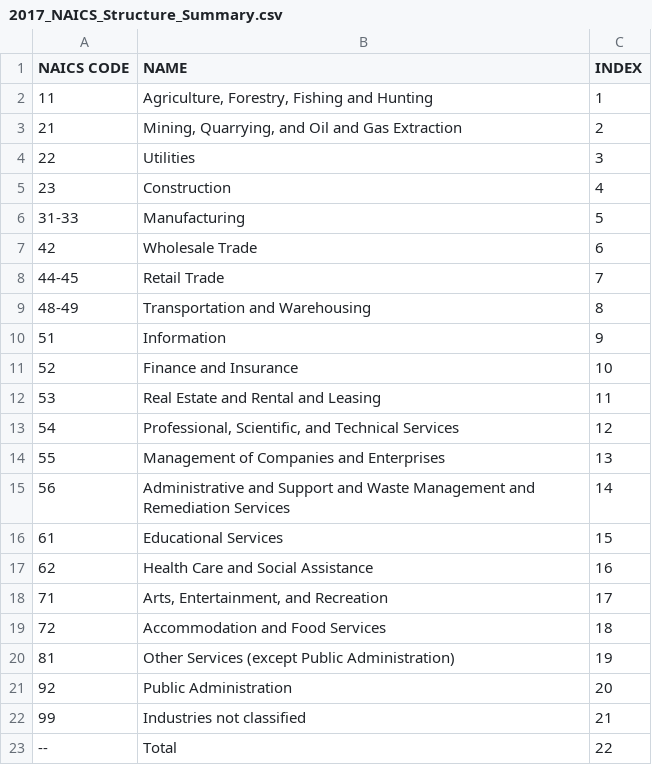
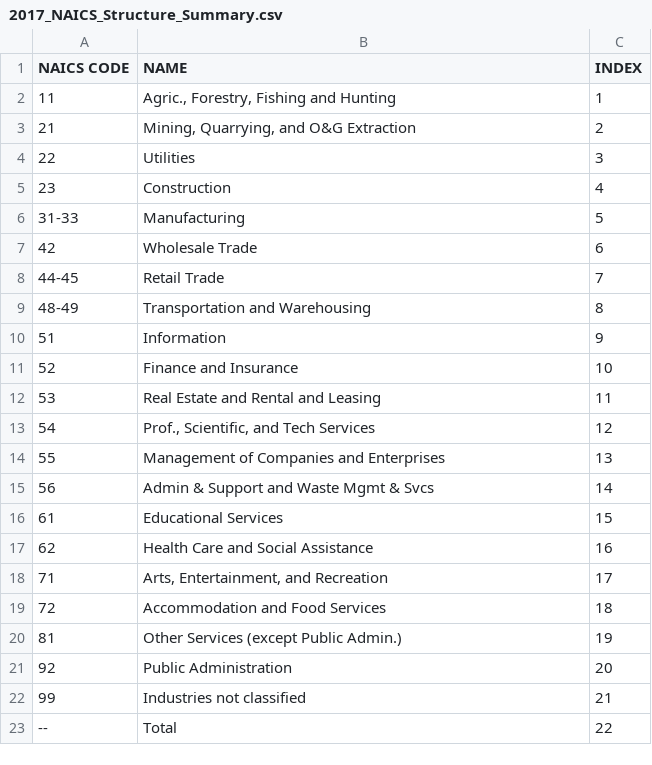
Before and after one commit to jobongie/group10_project2, a CSV file: static/data/2017_NAICS_Structure_Summary.csv, drawn as a sheet.

Commit message:
Updated index.htm and app.js files

```diff
--- a/static/data/2017_NAICS_Structure_Summary.csv
+++ b/static/data/2017_NAICS_Structure_Summary.csv
@@ -1,4 +1,4 @@
 NAICS CODE,NAME,INDEX
-11,"Agriculture, Forestry, Fishing and Hunting",1
-21,"Mining, Quarrying, and Oil and Gas Extraction",2
+11,"Agric., Forestry, Fishing and Hunting",1
+21,"Mining, Quarrying, and O&G Extraction",2
 22,Utilities,3
@@ -12,5 +12,5 @@ NAICS CODE,NAME,INDEX
 53,Real Estate and Rental and Leasing,11
-54,"Professional, Scientific, and Technical Services",12
+54,"Prof., Scientific, and Tech Services",12
 55,Management of Companies and Enterprises,13
-56,Administrative and Support and Waste Management and Remediation Services,14
+56,Admin & Support and Waste Mgmt & Svcs,14
 61,Educational Services,15
@@ -19,3 +19,3 @@ NAICS CODE,NAME,INDEX
 72,Accommodation and Food Services,18
-81,Other Services (except Public Administration),19
+81,Other Services (except Public Admin.),19
 92,Public Administration,20
```
Also changed, not shown: 7 other files.
